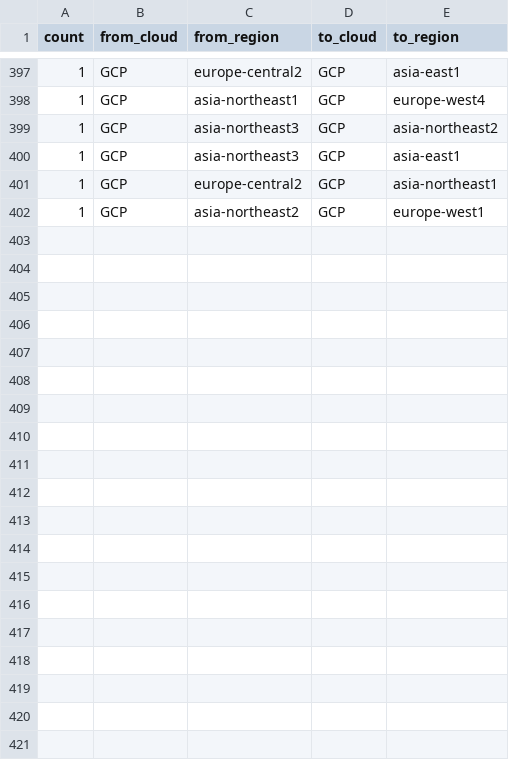
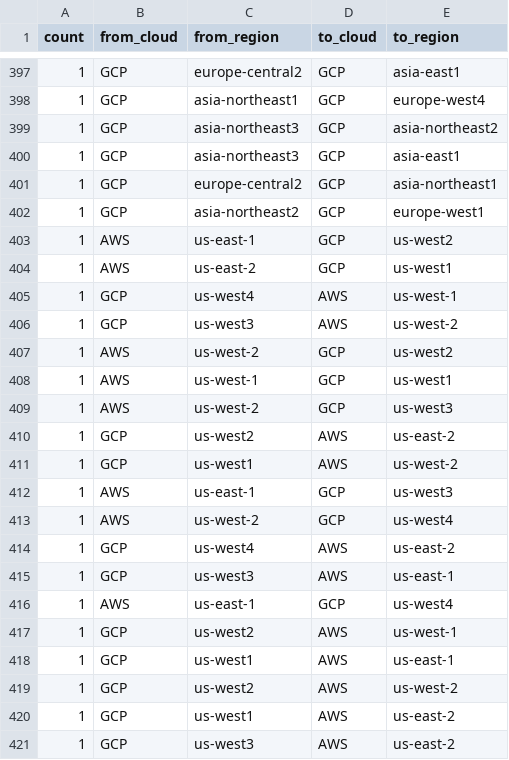
Before and after one commit to doitintl/intercloud-throughput, a CSV file: results_joshua/tests-per-regionpair.csv, drawn as a sheet; only a part is shown, gaps mark what is left out; the diff covers the shown part only; the diff names each change by its address in the sheet, - before the commit and + after, or states it on an @@ line.

```diff
--- a/results_joshua/tests-per-regionpair.csv
+++ b/results_joshua/tests-per-regionpair.csv
+row 403: 1 | AWS | us-east-1 | GCP | us-west2
+row 404: 1 | AWS | us-east-2 | GCP | us-west1
+row 405: 1 | GCP | us-west4 | AWS | us-west-1
+row 406: 1 | GCP | us-west3 | AWS | us-west-2
+row 407: 1 | AWS | us-west-2 | GCP | us-west2
+row 408: 1 | AWS | us-west-1 | GCP | us-west1
+row 409: 1 | AWS | us-west-2 | GCP | us-west3
+row 410: 1 | GCP | us-west2 | AWS | us-east-2
+row 411: 1 | GCP | us-west1 | AWS | us-west-2
+row 412: 1 | AWS | us-east-1 | GCP | us-west3
+row 413: 1 | AWS | us-west-2 | GCP | us-west4
+row 414: 1 | GCP | us-west4 | AWS | us-east-2
+row 415: 1 | GCP | us-west3 | AWS | us-east-1
+row 416: 1 | AWS | us-east-1 | GCP | us-west4
+row 417: 1 | GCP | us-west2 | AWS | us-west-1
+row 418: 1 | GCP | us-west1 | AWS | us-east-1
+row 419: 1 | GCP | us-west2 | AWS | us-west-2
+row 420: 1 | GCP | us-west1 | AWS | us-east-2
+row 421: 1 | GCP | us-west3 | AWS | us-east-2
```
Also changed, not shown: 13 added rows elsewhere in this file, results_joshua/attempted-tests.csv, results_joshua/results.csv, 6 other files.
